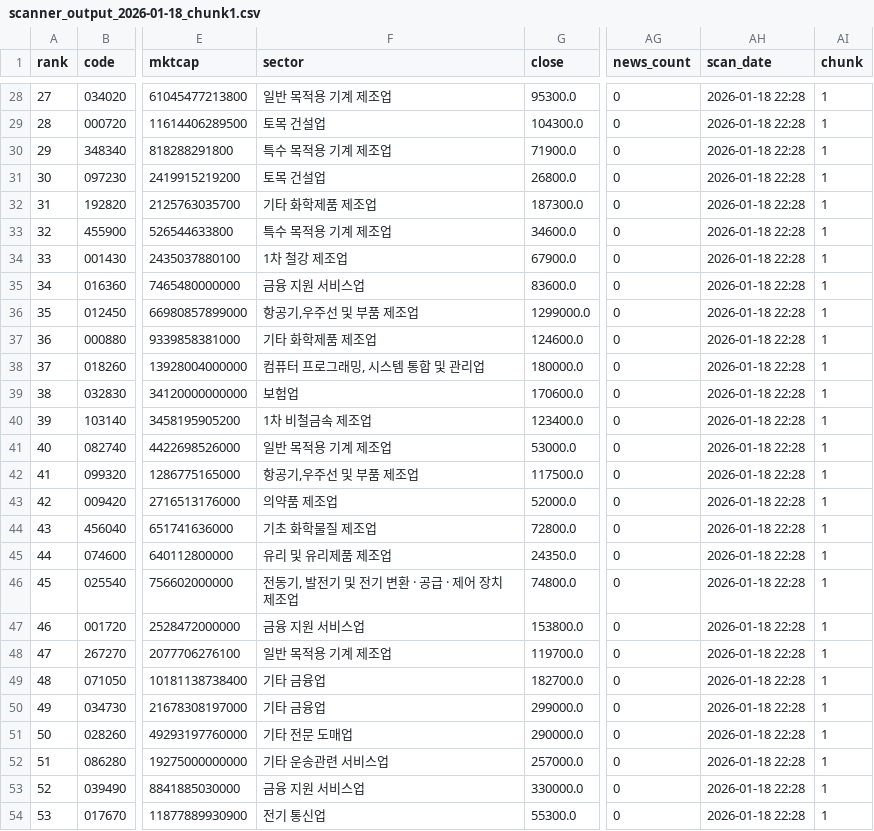
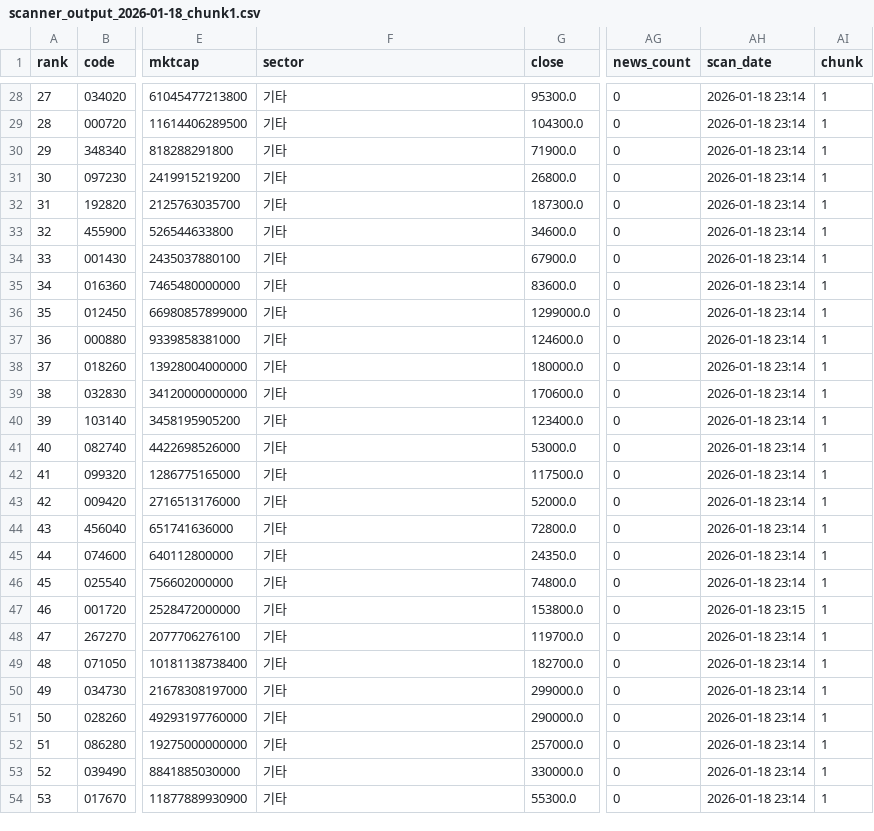
Before and after one commit to konan-jpg/konan, a CSV file: data/partial/partial/partial/scanner_output_2026-01-18_chunk1.csv, drawn as a sheet; only a part is shown, gaps mark what is left out; the diff covers the shown part only; the diff names each change by its address in the sheet, - before the commit and + after, or states it on an @@ line.

```diff
--- a/data/partial/partial/partial/scanner_output_2026-01-18_chunk1.csv
+++ b/data/partial/partial/partial/scanner_output_2026-01-18_chunk1.csv
-F28 (sector): 일반 목적용 기계 제조업
+F28 (sector): 기타
-AH28:AH46 (scan_date): 2026-01-18 22:28
+AH28:AH46 (scan_date): 2026-01-18 23:14
-F29 (sector): 토목 건설업
+F29 (sector): 기타
-F30 (sector): 특수 목적용 기계 제조업
+F30 (sector): 기타
-F31 (sector): 토목 건설업
+F31 (sector): 기타
-F32 (sector): 기타 화학제품 제조업
+F32 (sector): 기타
-F33 (sector): 특수 목적용 기계 제조업
+F33 (sector): 기타
-F34 (sector): 1차 철강 제조업
+F34 (sector): 기타
-F35 (sector): 금융 지원 서비스업
+F35 (sector): 기타
-F36 (sector): 항공기,우주선 및 부품 제조업
+F36 (sector): 기타
-F37 (sector): 기타 화학제품 제조업
+F37 (sector): 기타
-F38 (sector): 컴퓨터 프로그래밍, 시스템 통합 및 관리업
+F38 (sector): 기타
-F39 (sector): 보험업
+F39 (sector): 기타
-F40 (sector): 1차 비철금속 제조업
+F40 (sector): 기타
-F41 (sector): 일반 목적용 기계 제조업
+F41 (sector): 기타
-F42 (sector): 항공기,우주선 및 부품 제조업
+F42 (sector): 기타
-F43 (sector): 의약품 제조업
+F43 (sector): 기타
-F44 (sector): 기초 화학물질 제조업
+F44 (sector): 기타
-F45 (sector): 유리 및 유리제품 제조업
+F45 (sector): 기타
-F46 (sector): 전동기, 발전기 및 전기 변환 · 공급 · 제어 장치 제조업
+F46 (sector): 기타
-F47 (sector): 금융 지원 서비스업
+F47 (sector): 기타
-AH47 (scan_date): 2026-01-18 22:28
+AH47 (scan_date): 2026-01-18 23:15
-F48 (sector): 일반 목적용 기계 제조업
+F48 (sector): 기타
-AH48:AH54 (scan_date): 2026-01-18 22:28
+AH48:AH54 (scan_date): 2026-01-18 23:14
-F49:F50 (sector): 기타 금융업
+F49:F50 (sector): 기타
-F51 (sector): 기타 전문 도매업
+F51 (sector): 기타
-F52 (sector): 기타 운송관련 서비스업
+F52 (sector): 기타
-F53 (sector): 금융 지원 서비스업
+F53 (sector): 기타
-F54 (sector): 전기 통신업
+F54 (sector): 기타
```
Also changed, not shown: 146 edited cells elsewhere in this file, data/partial/partial/partial/partial/partial/scanner_output_2026-01-18_chunk1.csv, data/partial/partial/partial/partial/partial/scanner_output_2026-01-18_chunk2.csv, 8 other files.
